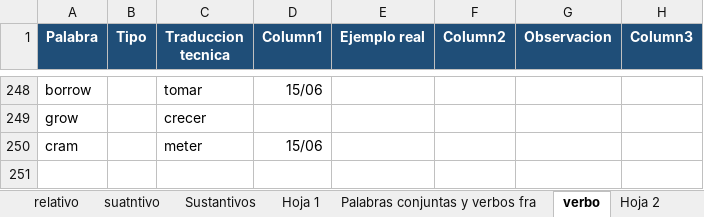
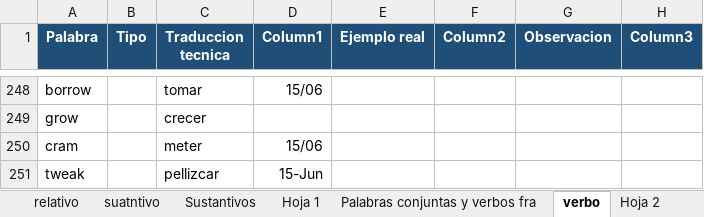
Before and after one commit to JoaquinHartwig/-Learning-Journal, an Excel workbook: English/Vocabulary/Glosario_Ingles_Color_Espaciado(1).xlsx, sheet verbo, drawn as a sheet; only a part is shown, gaps mark what is left out; values as stored, in another font and other column widths than the file's, no borders; charts and pictures not drawn; the diff names each change by its address in the sheet, - before the commit and + after, or states it on an @@ line.

Commit message:
tweak

```diff
--- a/English/Vocabulary/Glosario_Ingles_Color_Espaciado(1).xlsx (sheet verbo)
+++ b/English/Vocabulary/Glosario_Ingles_Color_Espaciado(1).xlsx (sheet verbo)
+row 251: tweak |  | pellizcar | 15-Jun
```
Also changed, not shown: sheet adverbio, charts or pictures.
